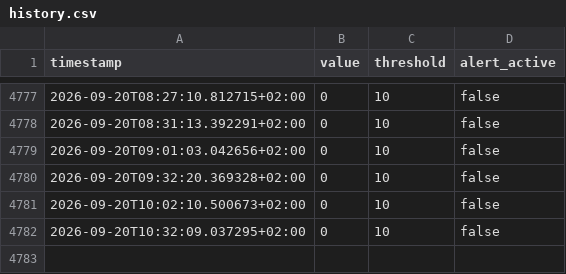
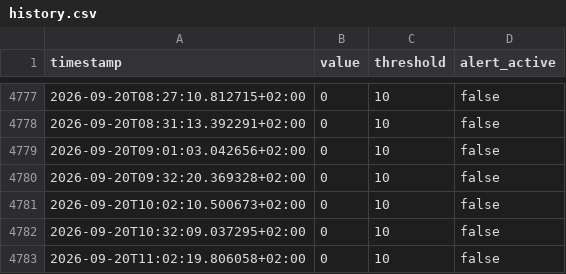
Before and after one commit to salamonimre/mbh-monitor, a CSV file: history.csv, drawn as a sheet; only a part is shown, gaps mark what is left out; the diff names each change by its address in the sheet, - before the commit and + after, or states it on an @@ line.

```diff
--- a/history.csv
+++ b/history.csv
+row 4783: 2026-09-20T11:02:19.806058+02:00 | 0 | 10 | false
```
Also changed, not shown: 1 other file.
